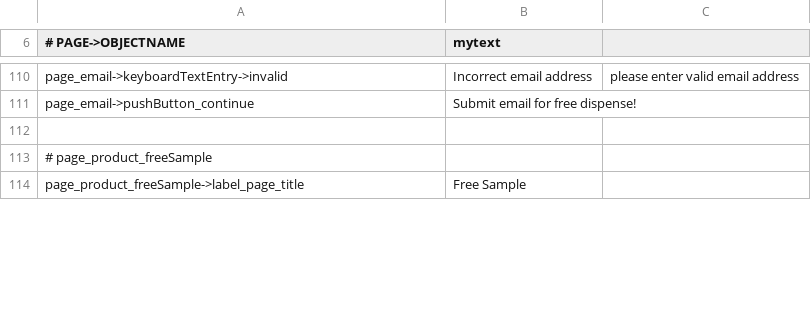
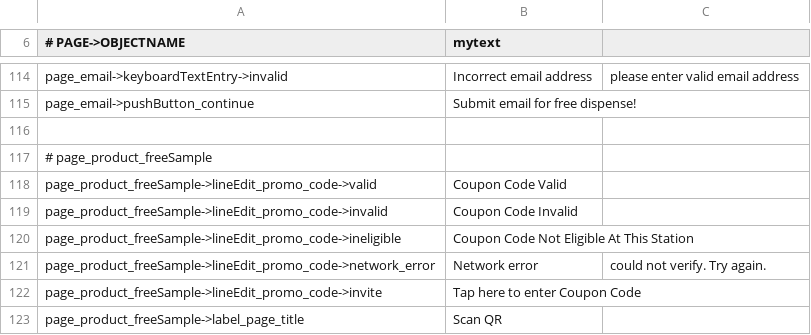
Before and after one commit to opensoapstand/station_computer, a CSV file: ui/references/templates/default_AP2/ui_texts.csv, drawn as a sheet; only a part is shown, gaps mark what is left out; the diff covers the shown part only.

```diff
--- a/ui/references/templates/default_AP2/ui_texts.csv
+++ b/ui/references/templates/default_AP2/ui_texts.csv
@@ -113,2 +117,7 @@ page_email->pushButton_continue, Submit email for free dispense!
 # page_product_freeSample
-page_product_freeSample->label_page_title,Free Sample
+page_product_freeSample->lineEdit_promo_code->valid,Coupon Code Valid
+page_product_freeSample->lineEdit_promo_code->invalid,Coupon Code Invalid
+page_product_freeSample->lineEdit_promo_code->ineligible,Coupon Code Not Eligible At This Station
+page_product_freeSample->lineEdit_promo_code->network_error,Network error, could not verify. Try again.
+page_product_freeSample->lineEdit_promo_code->invite,Tap here to enter Coupon Code
+page_product_freeSample->label_page_title,Scan QR
```
Also changed, not shown: 5 added rows, 2 removed rows and 3 edited cells elsewhere in this file, ui/references/templates/default/ui_texts.csv, 9 other files.
